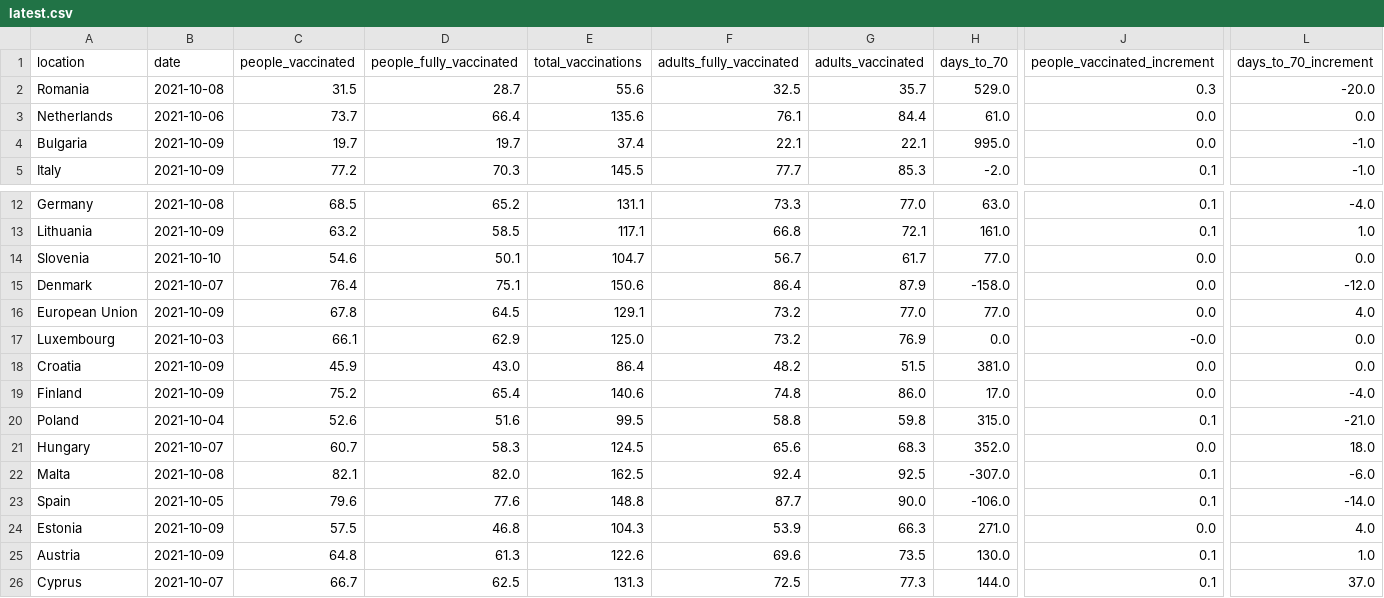
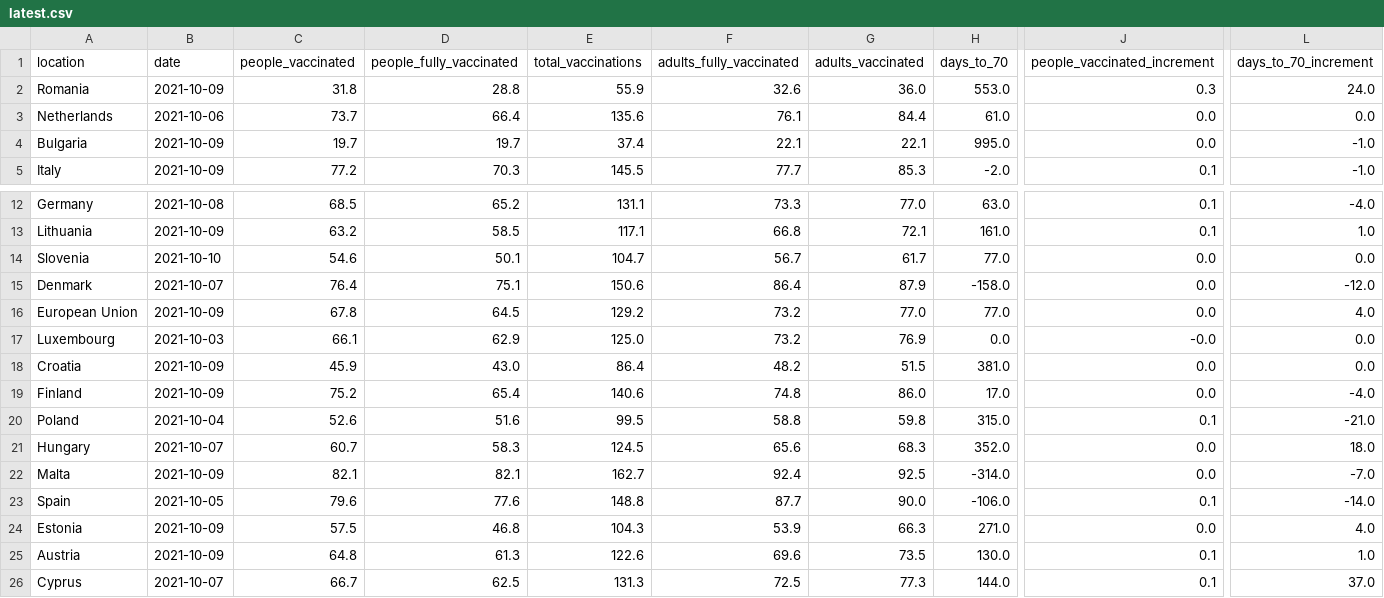
Before and after one commit to blasf1/covid_vaccine_progress_bot, a CSV file: latest.csv, drawn as a sheet; only a part is shown, gaps mark what is left out; the diff covers the shown part only; the diff names each change by its address in the sheet, - before the commit and + after, or states it on an @@ line.

```diff
--- a/latest.csv
+++ b/latest.csv
-B2 (date): 2021-10-08
+B2 (date): 2021-10-09
-C2 (people_vaccinated): 31.5
+C2 (people_vaccinated): 31.8
-D2 (people_fully_vaccinated): 28.7
+D2 (people_fully_vaccinated): 28.8
-E2 (total_vaccinations): 55.6
+E2 (total_vaccinations): 55.9
-F2 (adults_fully_vaccinated): 32.5
+F2 (adults_fully_vaccinated): 32.6
-G2 (adults_vaccinated): 35.7
+G2 (adults_vaccinated): 36.0
-H2 (days_to_70): 529.0
+H2 (days_to_70): 553.0
-L2 (days_to_70_increment): -20.0
+L2 (days_to_70_increment): 24.0
-E16 (total_vaccinations): 129.1
+E16 (total_vaccinations): 129.2
-B22 (date): 2021-10-08
+B22 (date): 2021-10-09
-D22 (people_fully_vaccinated): 82.0
+D22 (people_fully_vaccinated): 82.1
-E22 (total_vaccinations): 162.5
+E22 (total_vaccinations): 162.7
-H22 (days_to_70): -307.0
+H22 (days_to_70): -314.0
-J22 (people_vaccinated_increment): 0.1
+J22 (people_vaccinated_increment): 0.0
-L22 (days_to_70_increment): -6.0
+L22 (days_to_70_increment): -7.0
```
Also changed, not shown: 3 edited cells elsewhere in this file, output/EuropeanUnion.csv, output/Malta.csv, 2 other files.
